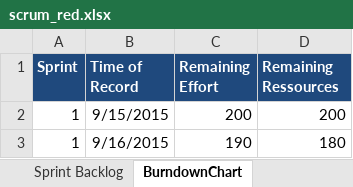
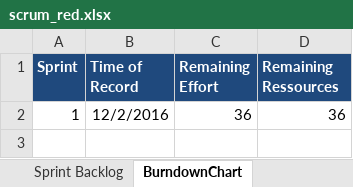
Before and after one commit to tomia1/ch.bfh.btx8081.w2016.red, an Excel workbook: doc/task10/scrum_red.xlsx, sheet BurndownChart, drawn as a sheet; values as stored, in another font and other column widths than the file's, no borders; removed rows and columns are numbered as before the commit, all else as after; the diff names each change by its address in the sheet, - before the commit and + after, or states it on an @@ line.

```diff
--- a/doc/task10/scrum_red.xlsx (sheet BurndownChart)
+++ b/doc/task10/scrum_red.xlsx (sheet BurndownChart)
-row 2: 1 | 9/15/2015 | 200 | 200
-B2 (Time of Record): 9/16/2015
+B2 (Time of Record): 12/2/2016
-C2 (Remaining Effort): 190
+C2 (Remaining Effort): 36
-D2 (Remaining Ressources): 180
+D2 (Remaining Ressources): 36
```
Also changed, not shown: sheet Sprint Backlog, sheet Product Backlog, 1 other file.
